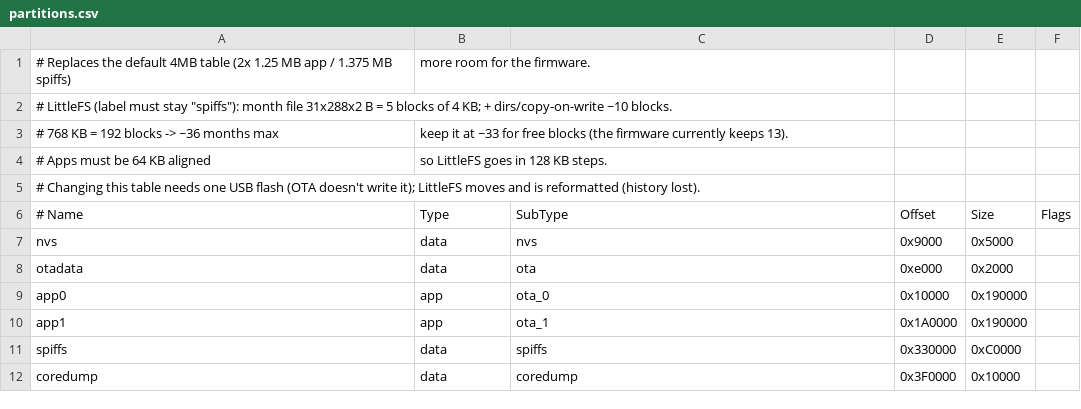
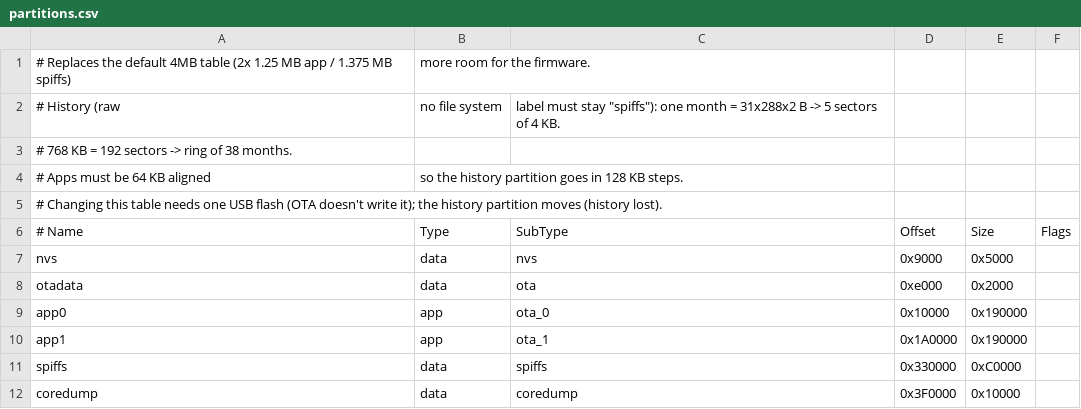
Before and after one commit to bkameter/cistern-level-monitor, a CSV file: firmware/cistern/partitions.csv, drawn as a sheet.

```diff
--- a/firmware/cistern/partitions.csv
+++ b/firmware/cistern/partitions.csv
@@ -1,6 +1,6 @@
 # Replaces the default 4MB table (2x 1.25 MB app / 1.375 MB spiffs), more room for the firmware.
-# LittleFS (label must stay "spiffs"): month file 31x288x2 B = 5 blocks of 4 KB; + dirs/copy-on-write ~10 blocks.
-# 768 KB = 192 blocks -> ~36 months max, keep it at ~33 for free blocks (the firmware currently keeps 13).
-# Apps must be 64 KB aligned, so LittleFS goes in 128 KB steps.
-# Changing this table needs one USB flash (OTA doesn't write it); LittleFS moves and is reformatted (history lost).
+# History (raw, no file system, label must stay "spiffs"): one month = 31x288x2 B -> 5 sectors of 4 KB.
+# 768 KB = 192 sectors -> ring of 38 months.
+# Apps must be 64 KB aligned, so the history partition goes in 128 KB steps.
+# Changing this table needs one USB flash (OTA doesn't write it); the history partition moves (history lost).
 # Name,   Type, SubType, Offset,   Size,     Flags
```
Also changed, not shown: 2 other files.
